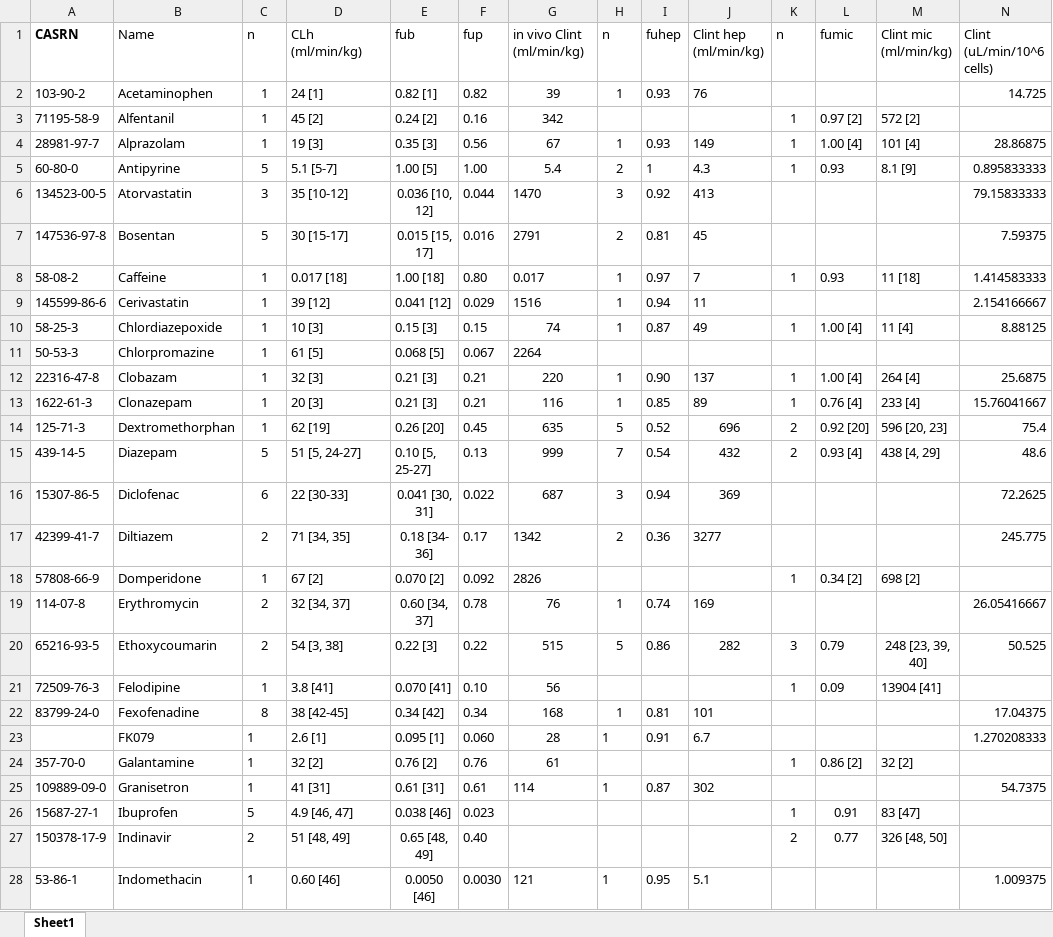
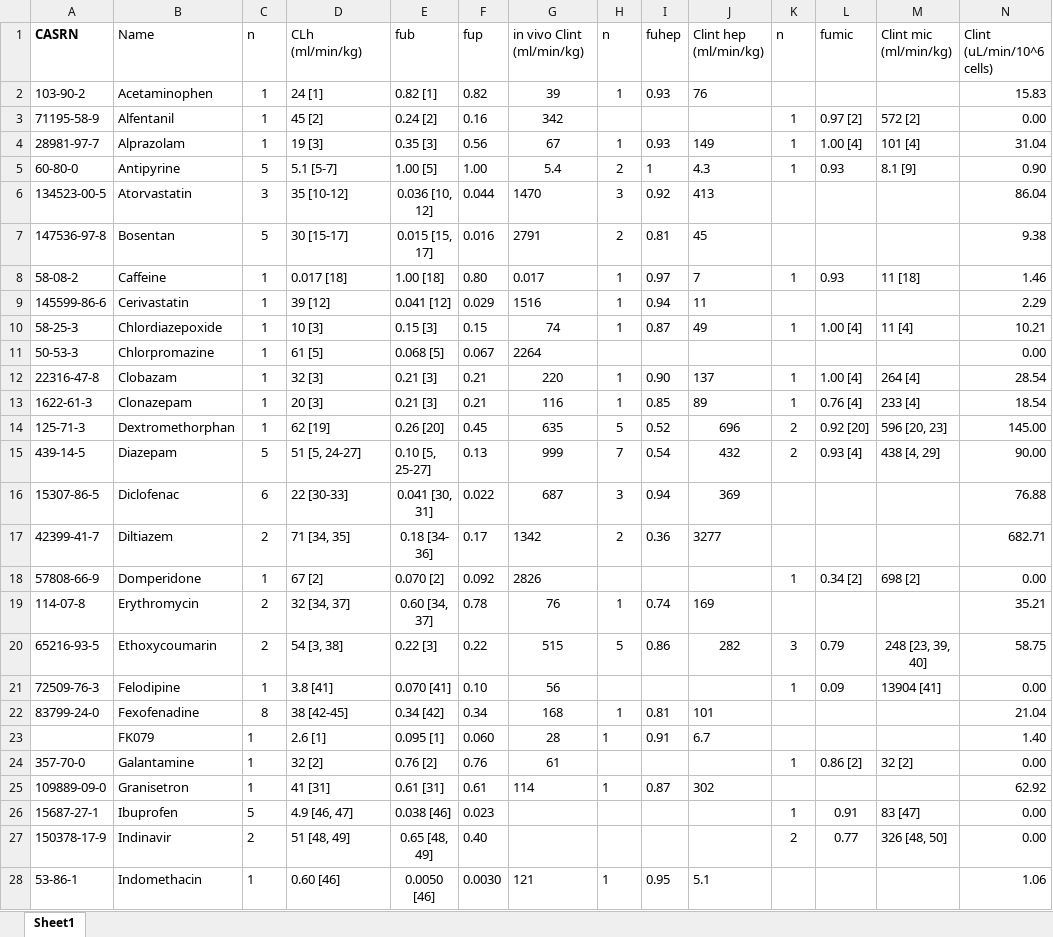
Before and after one commit to USEPA/CompTox-ExpoCast-httk, an Excel workbook: Wood_2017_Rat_Clint_CLh.xlsx, sheet Sheet1, drawn as a sheet; only a part is shown; values as stored, in another font and other column widths than the file's, no borders; the diff covers the shown part only; the diff names each change by its address in the sheet, - before the commit and + after, or states it on an @@ line.

Commit message:
Don't need to convert with fuhep

```diff
--- a/Wood_2017_Rat_Clint_CLh.xlsx (sheet Sheet1)
+++ b/Wood_2017_Rat_Clint_CLh.xlsx (sheet Sheet1)
-N2 (Clint (uL/min/10^6 cells)): 14.725
+N2 (Clint (uL/min/10^6 cells)): 15.83
-N3 (Clint (uL/min/10^6 cells)): (empty)
+N3 (Clint (uL/min/10^6 cells)): 0.00
-N4 (Clint (uL/min/10^6 cells)): 28.86875
+N4 (Clint (uL/min/10^6 cells)): 31.04
-N5 (Clint (uL/min/10^6 cells)): 0.895833333
+N5 (Clint (uL/min/10^6 cells)): 0.90
-N6 (Clint (uL/min/10^6 cells)): 79.15833333
+N6 (Clint (uL/min/10^6 cells)): 86.04
-N7 (Clint (uL/min/10^6 cells)): 7.59375
+N7 (Clint (uL/min/10^6 cells)): 9.38
-N8 (Clint (uL/min/10^6 cells)): 1.414583333
+N8 (Clint (uL/min/10^6 cells)): 1.46
-N9 (Clint (uL/min/10^6 cells)): 2.154166667
+N9 (Clint (uL/min/10^6 cells)): 2.29
-N10 (Clint (uL/min/10^6 cells)): 8.88125
+N10 (Clint (uL/min/10^6 cells)): 10.21
-N11 (Clint (uL/min/10^6 cells)): (empty)
+N11 (Clint (uL/min/10^6 cells)): 0.00
-N12 (Clint (uL/min/10^6 cells)): 25.6875
+N12 (Clint (uL/min/10^6 cells)): 28.54
-N13 (Clint (uL/min/10^6 cells)): 15.76041667
+N13 (Clint (uL/min/10^6 cells)): 18.54
-N14 (Clint (uL/min/10^6 cells)): 75.4
+N14 (Clint (uL/min/10^6 cells)): 145.00
-N15 (Clint (uL/min/10^6 cells)): 48.6
+N15 (Clint (uL/min/10^6 cells)): 90.00
-N16 (Clint (uL/min/10^6 cells)): 72.2625
+N16 (Clint (uL/min/10^6 cells)): 76.88
-N17 (Clint (uL/min/10^6 cells)): 245.775
+N17 (Clint (uL/min/10^6 cells)): 682.71
-N18 (Clint (uL/min/10^6 cells)): (empty)
+N18 (Clint (uL/min/10^6 cells)): 0.00
-N19 (Clint (uL/min/10^6 cells)): 26.05416667
+N19 (Clint (uL/min/10^6 cells)): 35.21
-N20 (Clint (uL/min/10^6 cells)): 50.525
+N20 (Clint (uL/min/10^6 cells)): 58.75
-N21 (Clint (uL/min/10^6 cells)): (empty)
+N21 (Clint (uL/min/10^6 cells)): 0.00
-N22 (Clint (uL/min/10^6 cells)): 17.04375
+N22 (Clint (uL/min/10^6 cells)): 21.04
-N23 (Clint (uL/min/10^6 cells)): 1.270208333
+N23 (Clint (uL/min/10^6 cells)): 1.40
-N24 (Clint (uL/min/10^6 cells)): (empty)
+N24 (Clint (uL/min/10^6 cells)): 0.00
-N25 (Clint (uL/min/10^6 cells)): 54.7375
+N25 (Clint (uL/min/10^6 cells)): 62.92
-N26:N27 (Clint (uL/min/10^6 cells)): (empty)
+N26:N27 (Clint (uL/min/10^6 cells)): 0.00
-N28 (Clint (uL/min/10^6 cells)): 1.009375
+N28 (Clint (uL/min/10^6 cells)): 1.06
```
Also changed, not shown: 30 edited cells elsewhere in this sheet, Wood 2017 Human Clint and CLh.xlsx, 1 other file.
